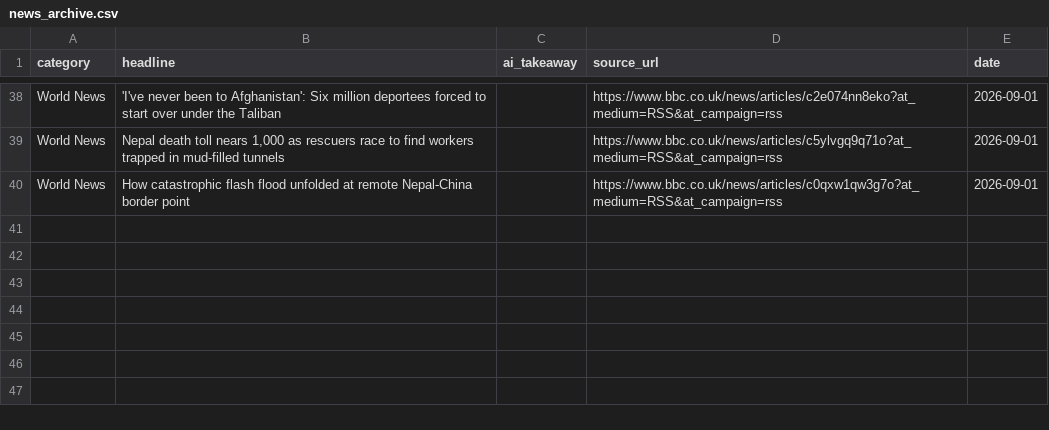
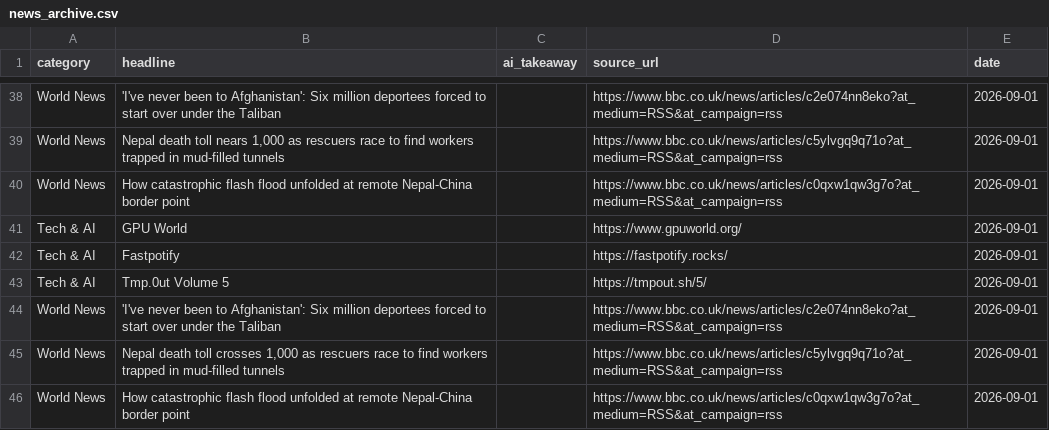
Before and after one commit to tenterofficial-lang/daily_news, a CSV file: news_archive.csv, drawn as a sheet; only a part is shown, gaps mark what is left out; the diff names each change by its address in the sheet, - before the commit and + after, or states it on an @@ line.

Commit message:
Auto-update news archive for 2026-09-01

```diff
--- a/news_archive.csv
+++ b/news_archive.csv
+row 41: Tech & AI | GPU World |  | https://www.gpuworld.org/ | 2026-09-01
+row 42: Tech & AI | Fastpotify |  | https://fastpotify.rocks/ | 2026-09-01
+row 43: Tech & AI | Tmp.0ut Volume 5 |  | https://tmpout.sh/5/ | 2026-09-01
+row 44: World News | 'I've never been to Afghanistan': Six million deportees forced to start over under the Taliban |  | https://www.bbc.co.uk/news/articles/c2e074nn8eko?at_medium=RSS&at_campaign=rss | 2026-09-01
+row 45: World News | Nepal death toll crosses 1,000 as rescuers race to find workers trapped in mud-filled tunnels |  | https://www.bbc.co.uk/news/articles/c5ylvgq9q71o?at_medium=RSS&at_campaign=rss | 2026-09-01
+row 46: World News | How catastrophic flash flood unfolded at remote Nepal-China border point |  | https://www.bbc.co.uk/news/articles/c0qxw1qw3g7o?at_medium=RSS&at_campaign=rss | 2026-09-01
```
Also changed, not shown: 1 other file.
